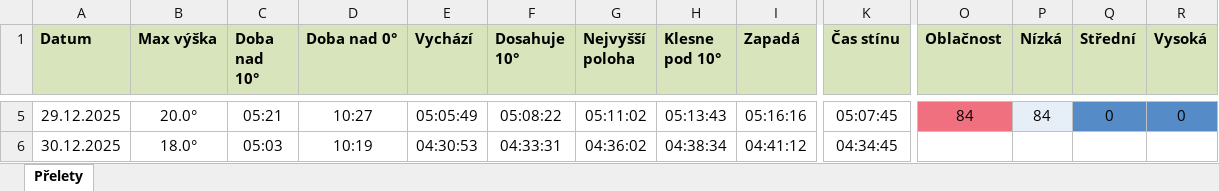
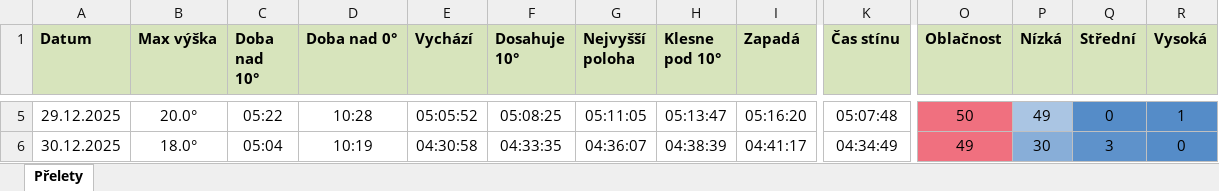
Before and after one commit to LASAR-DoSpace/LASARsat-Transit-Table, an Excel workbook: Prelety.xlsx, sheet Přelety, drawn as a sheet; only a part is shown, gaps mark what is left out; values as stored, in another font and other column widths than the file's, no borders; conditional formats not drawn; the diff covers the shown part only; the diff names each change by its address in the sheet, - before the commit and + after, or states it on an @@ line.

```diff
--- a/Prelety.xlsx (sheet Přelety)
+++ b/Prelety.xlsx (sheet Přelety)
-C5 (Doba nad 10°): 05:21
+C5 (Doba nad 10°): 05:22
-D5 (Doba nad 0°): 10:27
+D5 (Doba nad 0°): 10:28
-E5 (Vychází): 05:05:49
+E5 (Vychází): 05:05:52
-F5 (Dosahuje 10°): 05:08:22
+F5 (Dosahuje 10°): 05:08:25
-G5 (Nejvyšší poloha): 05:11:02
+G5 (Nejvyšší poloha): 05:11:05
-H5 (Klesne pod 10°): 05:13:43
+H5 (Klesne pod 10°): 05:13:47
-I5 (Zapadá): 05:16:16
+I5 (Zapadá): 05:16:20
-K5 (Čas stínu): 05:07:45
+K5 (Čas stínu): 05:07:48
-O5 (Oblačnost): 84
+O5 (Oblačnost): 50
-P5 (Nízká): 84
+P5 (Nízká): 49
-P5 fill: #E6EEF7
+P5 fill: #AAC5E3
-R5 (Vysoká): 0
+R5 (Vysoká): 1
-C6 (Doba nad 10°): 05:03
+C6 (Doba nad 10°): 05:04
-E6 (Vychází): 04:30:53
+E6 (Vychází): 04:30:58
-F6 (Dosahuje 10°): 04:33:31
+F6 (Dosahuje 10°): 04:33:35
-G6 (Nejvyšší poloha): 04:36:02
+G6 (Nejvyšší poloha): 04:36:07
-H6 (Klesne pod 10°): 04:38:34
+H6 (Klesne pod 10°): 04:38:39
-I6 (Zapadá): 04:41:12
+I6 (Zapadá): 04:41:17
-K6 (Čas stínu): 04:34:45
+K6 (Čas stínu): 04:34:49
-O6 (Oblačnost): (empty)
+O6 (Oblačnost): 49
-O6 fill: none
+O6 fill: #F0707F
-P6 (Nízká): (empty)
+P6 (Nízká): 30
-P6 fill: none
+P6 fill: #88AED8
-Q6 (Střední): (empty)
+Q6 (Střední): 3
-Q6 fill: none
+Q6 fill: #5E92CB
-R6 (Vysoká): (empty)
+R6 (Vysoká): 0
-R6 fill: none
+R6 fill: #558CC8
```
Also changed, not shown: 36 edited cells and cell formats elsewhere in this sheet.
